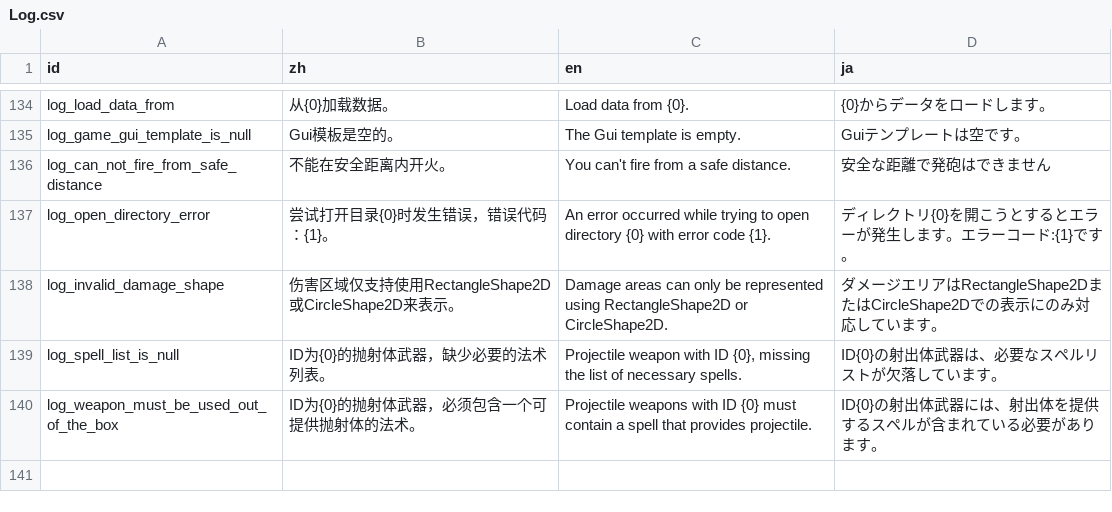
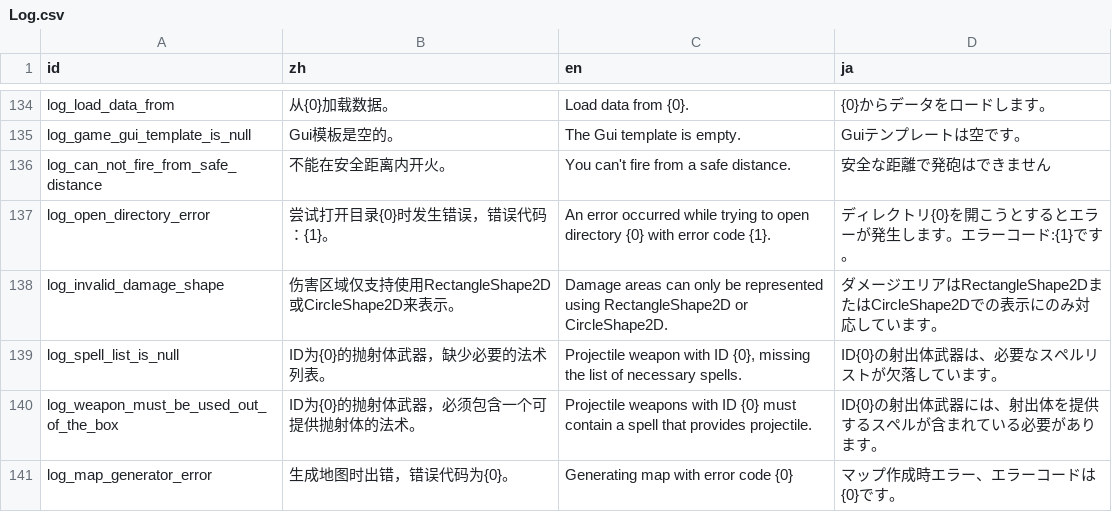
Before and after one commit to Cold-Mint/Traveller, a CSV file: locals/Log.csv, drawn as a sheet; only a part is shown, gaps mark what is left out.

Commit message:
Add detailed stop codes and error handling for map generation Introduced `MapGeneratorStopCode` constants for improved clarity of map generation errors. Enhanced `MapGenerator` with specific error handling and a new `StopMapGeneration()` method to unify cleanup and logging. This makes the map generation process more robust and easier to debug. 为地图生成添加详细的停止代码和错误处理 引入‘ MapGeneratorStopCode ’常量，以提高地图生成错误的清晰度。增强了‘ MapGenerator ’，具有特定的错误处理和新的‘ StopMapGeneration() ’方法，以统一清理和记录。这使得映射生成过程更加健壮，并且更容易调试。

```diff
--- a/locals/Log.csv
+++ b/locals/Log.csv
@@ -140 +140,2 @@ log_spell_list_is_null,ID为{0}的抛射体武器，缺少必要的法术列表
 log_weapon_must_be_used_out_of_the_box,ID为{0}的抛射体武器，必须包含一个可提供抛射体的法术。,Projectile weapons with ID {0} must contain a spell that provides projectile.,ID{0}の射出体武器には、射出体を提供するスペルが含まれている必要があります。
+log_map_generator_error,生成地图时出错，错误代码为{0}。,Generating map with error code {0},マップ作成時エラー、エラーコードは{0}です。
```
Also changed, not shown: 2 other files.
